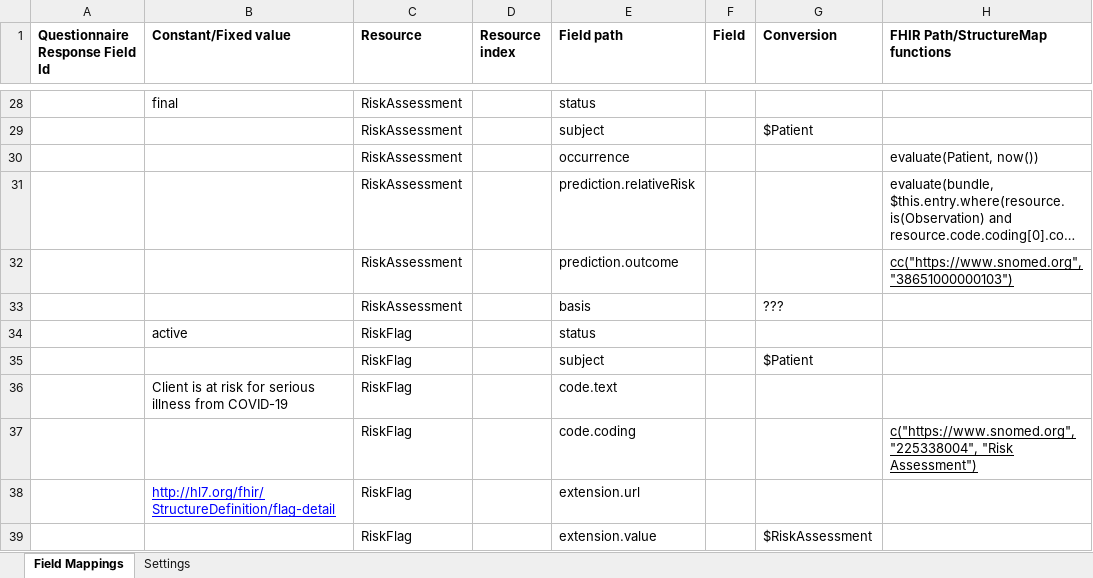
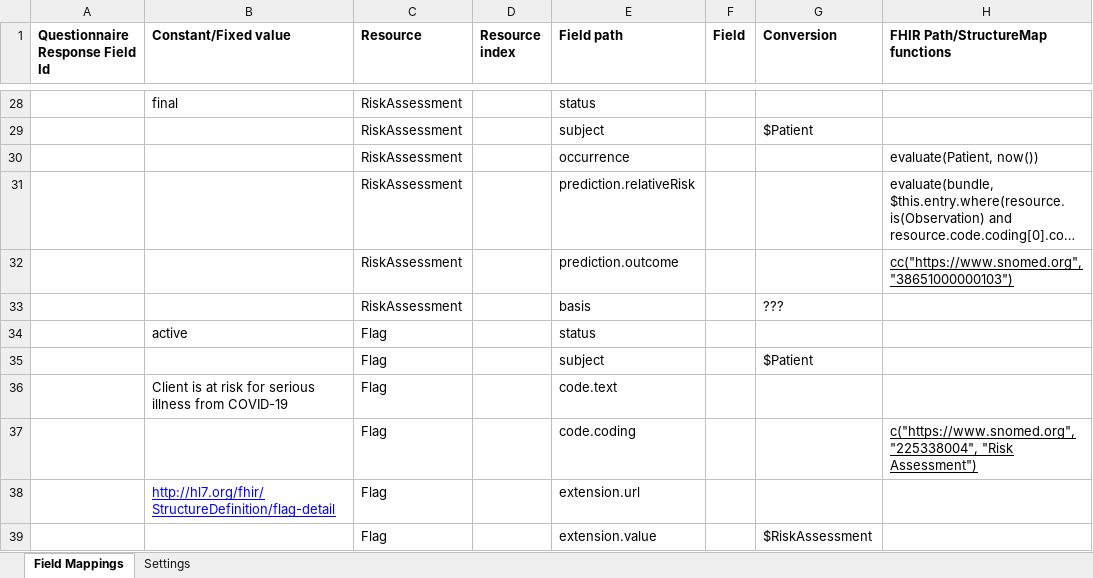
Before and after one commit to onaio/fhir-tooling, an Excel workbook: structure-map-tool/src/main/resources/StructureMap XLS.xlsx, sheet Field Mappings, drawn as a sheet; only a part is shown, gaps mark what is left out; long unchanged cells end in …; values as stored, in another font and other column widths than the file's, no borders; the diff names each change by its address in the sheet, - before the commit and + after, or states it on an @@ line.

Commit message:
Fix resourceType inference on the StructureMap tool

```diff
--- a/structure-map-tool/src/main/resources/StructureMap XLS.xlsx (sheet Field Mappings)
+++ b/structure-map-tool/src/main/resources/StructureMap XLS.xlsx (sheet Field Mappings)
-C34:C39 (Resource): RiskFlag
+C34:C39 (Resource): Flag
```
Also changed, not shown: 3 other files.
